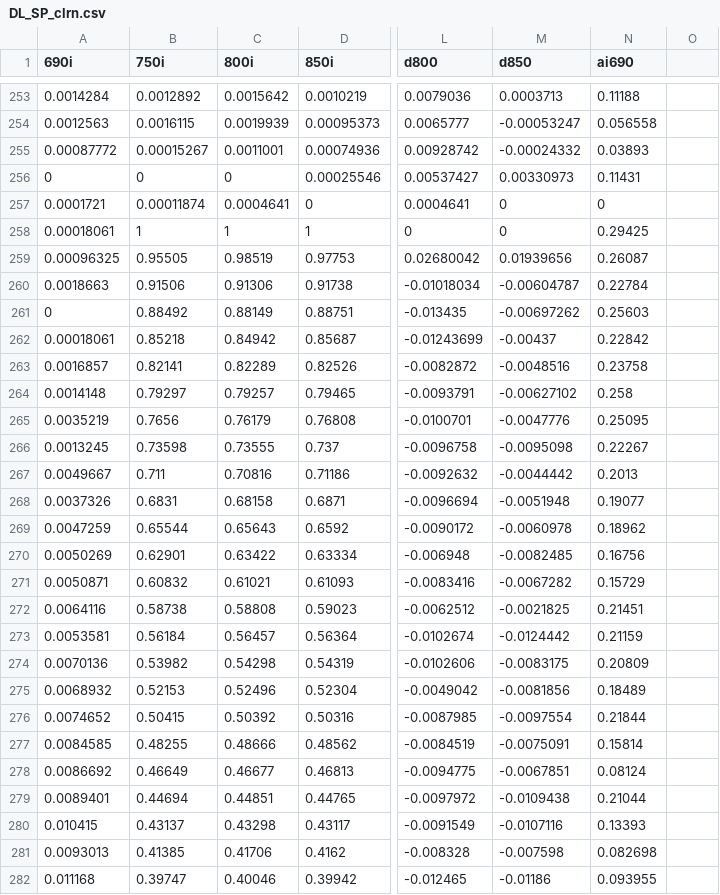
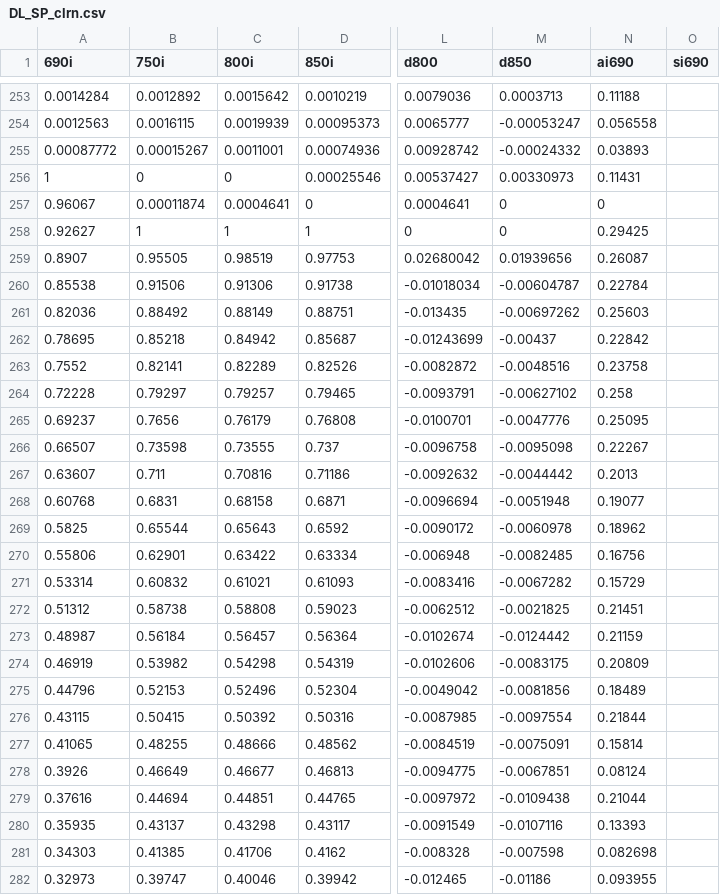
Before and after one commit to smomtahe/ai, a CSV file: DL_SP_clrn.csv, drawn as a sheet; only a part is shown, gaps mark what is left out; the diff covers the shown part only; the diff names each change by its address in the sheet, - before the commit and + after, or states it on an @@ line.

Commit message:
Add files via upload

```diff
--- a/DL_SP_clrn.csv
+++ b/DL_SP_clrn.csv
-O1: (empty)
+O1: si690
-A256 (690i): 0
+A256 (690i): 1
-A257 (690i): 0.0001721
+A257 (690i): 0.96067
-A258 (690i): 0.00018061
+A258 (690i): 0.92627
-A259 (690i): 0.00096325
+A259 (690i): 0.8907
-A260 (690i): 0.0018663
+A260 (690i): 0.85538
-A261 (690i): 0
+A261 (690i): 0.82036
-A262 (690i): 0.00018061
+A262 (690i): 0.78695
-A263 (690i): 0.0016857
+A263 (690i): 0.7552
-A264 (690i): 0.0014148
+A264 (690i): 0.72228
-A265 (690i): 0.0035219
+A265 (690i): 0.69237
-A266 (690i): 0.0013245
+A266 (690i): 0.66507
-A267 (690i): 0.0049667
+A267 (690i): 0.63607
-A268 (690i): 0.0037326
+A268 (690i): 0.60768
-A269 (690i): 0.0047259
+A269 (690i): 0.5825
-A270 (690i): 0.0050269
+A270 (690i): 0.55806
-A271 (690i): 0.0050871
+A271 (690i): 0.53314
-A272 (690i): 0.0064116
+A272 (690i): 0.51312
-A273 (690i): 0.0053581
+A273 (690i): 0.48987
-A274 (690i): 0.0070136
+A274 (690i): 0.46919
-A275 (690i): 0.0068932
+A275 (690i): 0.44796
-A276 (690i): 0.0074652
+A276 (690i): 0.43115
-A277 (690i): 0.0084585
+A277 (690i): 0.41065
-A278 (690i): 0.0086692
+A278 (690i): 0.3926
-A279 (690i): 0.0089401
+A279 (690i): 0.37616
-A280 (690i): 0.010415
+A280 (690i): 0.35935
-A281 (690i): 0.0093013
+A281 (690i): 0.34303
-A282 (690i): 0.011168
+A282 (690i): 0.32973
```
Also changed, not shown: 101 edited cells elsewhere in this file.
